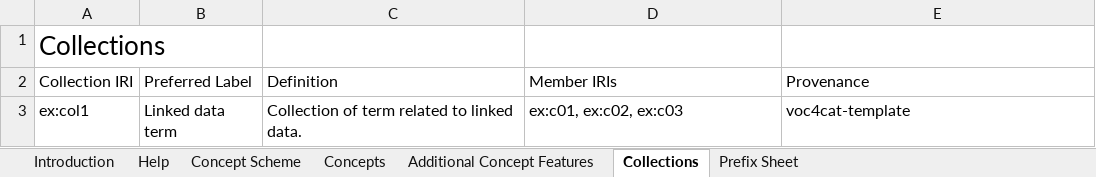
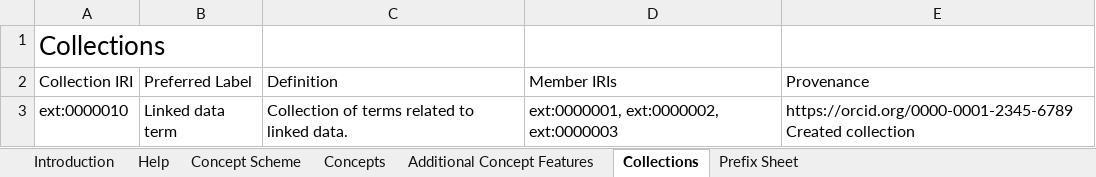
Before and after one commit to nfdi4cat/voc4cat, an Excel workbook: templates/voc4cat_template_043.xlsx, sheet Collections, drawn as a sheet; values as stored, in another font and other column widths than the file's, no borders; table styles not drawn; removed rows and columns are numbered as before the commit, all else as after; the diff names each change by its address in the sheet, - before the commit and + after, or states it on an @@ line.

Commit message:
Template: example data updated to pass validation

```diff
--- a/templates/voc4cat_template_043.xlsx (sheet Collections)
+++ b/templates/voc4cat_template_043.xlsx (sheet Collections)
-row 3: ex:col1 | Linked data term | Collection of term related to linked data. | ex:c01, ex:c02, ex:c03 | voc4cat-template
+row 3: ext:0000010 | Linked data term | Collection of terms related to linked data. | ext:0000001, ext:0000002, ext:0000003 | https://orcid.org/0000-0001-2345-6789 Created collection
```
Also changed, not shown: sheet Concepts, sheet Prefix Sheet, sheet Additional Concept Features, sheet Concept Scheme, sheet Help, sheet Introduction, 1 other file.
